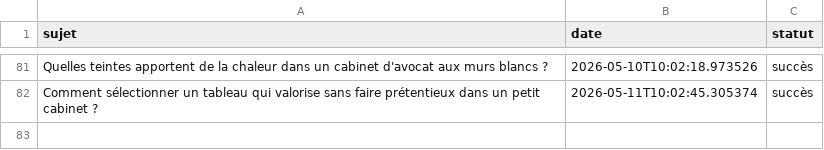
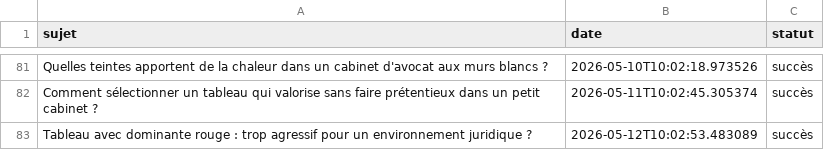
Before and after one commit to Metalosmose21/Cabinet-avocat-2, a CSV file: sujets_traites.csv, drawn as a sheet; only a part is shown, gaps mark what is left out; the diff names each change by its address in the sheet, - before the commit and + after, or states it on an @@ line.

```diff
--- a/sujets_traites.csv
+++ b/sujets_traites.csv
+row 83: Tableau avec dominante rouge : trop agressif pour un environnement juridique ? | 2026-05-12T10:02:53.483089 | succès
```
Also changed, not shown: sujets.csv.
